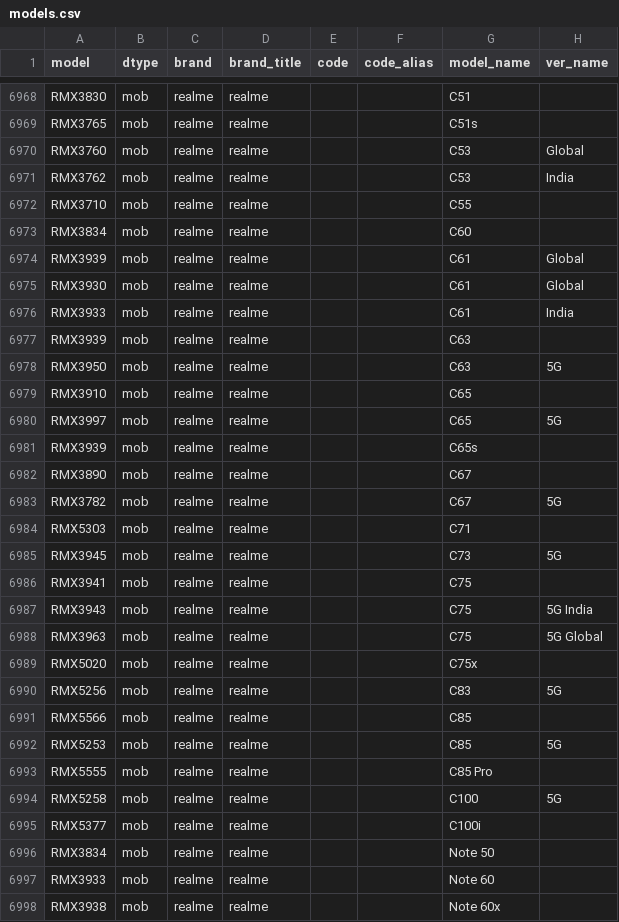
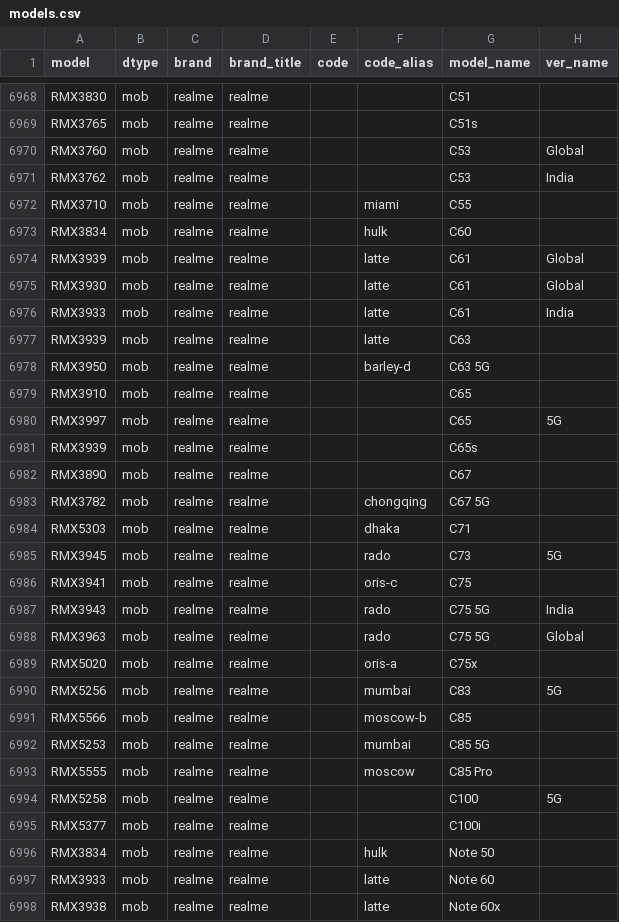
Before and after one commit to KHwang9883/MobileModels-csv, a CSV file: models.csv, drawn as a sheet; only a part is shown, gaps mark what is left out; the diff covers the shown part only.

Commit message:
Sync with MobileModels 9466b314c962fb977c4289bbd9f69c4f113b4a4d

```diff
--- a/models.csv
+++ b/models.csv
@@ -6971,9 +6971,9 @@ RMX3760,mob,realme,realme,,,C53,Global
 RMX3762,mob,realme,realme,,,C53,India
-RMX3710,mob,realme,realme,,,C55,
-RMX3834,mob,realme,realme,,,C60,
-RMX3939,mob,realme,realme,,,C61,Global
-RMX3930,mob,realme,realme,,,C61,Global
-RMX3933,mob,realme,realme,,,C61,India
-RMX3939,mob,realme,realme,,,C63,
-RMX3950,mob,realme,realme,,,C63,5G
+RMX3710,mob,realme,realme,,miami,C55,
+RMX3834,mob,realme,realme,,hulk,C60,
+RMX3939,mob,realme,realme,,latte,C61,Global
+RMX3930,mob,realme,realme,,latte,C61,Global
+RMX3933,mob,realme,realme,,latte,C61,India
+RMX3939,mob,realme,realme,,latte,C63,
+RMX3950,mob,realme,realme,,barley-d,C63 5G,
 RMX3910,mob,realme,realme,,,C65,
@@ -6982,17 +6982,17 @@ RMX3939,mob,realme,realme,,,C65s,
 RMX3890,mob,realme,realme,,,C67,
-RMX3782,mob,realme,realme,,,C67,5G
-RMX5303,mob,realme,realme,,,C71,
-RMX3945,mob,realme,realme,,,C73,5G
-RMX3941,mob,realme,realme,,,C75,
-RMX3943,mob,realme,realme,,,C75,5G India
-RMX3963,mob,realme,realme,,,C75,5G Global
-RMX5020,mob,realme,realme,,,C75x,
-RMX5256,mob,realme,realme,,,C83,5G
-RMX5566,mob,realme,realme,,,C85,
-RMX5253,mob,realme,realme,,,C85,5G
-RMX5555,mob,realme,realme,,,C85 Pro,
+RMX3782,mob,realme,realme,,chongqing,C67 5G,
+RMX5303,mob,realme,realme,,dhaka,C71,
+RMX3945,mob,realme,realme,,rado,C73,5G
+RMX3941,mob,realme,realme,,oris-c,C75,
+RMX3943,mob,realme,realme,,rado,C75 5G,India
+RMX3963,mob,realme,realme,,rado,C75 5G,Global
+RMX5020,mob,realme,realme,,oris-a,C75x,
+RMX5256,mob,realme,realme,,mumbai,C83,5G
+RMX5566,mob,realme,realme,,moscow-b,C85,
+RMX5253,mob,realme,realme,,mumbai,C85 5G,
+RMX5555,mob,realme,realme,,moscow,C85 Pro,
 RMX5258,mob,realme,realme,,,C100,5G
 RMX5377,mob,realme,realme,,,C100i,
-RMX3834,mob,realme,realme,,,Note 50,
-RMX3933,mob,realme,realme,,,Note 60,
-RMX3938,mob,realme,realme,,,Note 60x,
+RMX3834,mob,realme,realme,,hulk,Note 50,
+RMX3933,mob,realme,realme,,latte,Note 60,
+RMX3938,mob,realme,realme,,latte,Note 60x,
```
Also changed, not shown: 21 edited cells elsewhere in this file, 1 other file.
